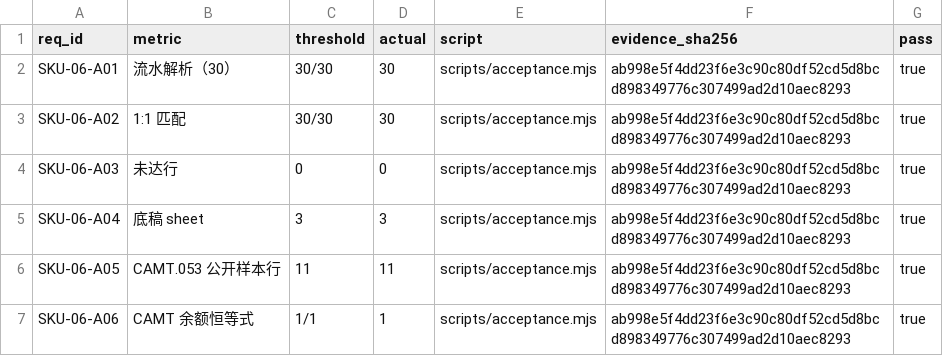
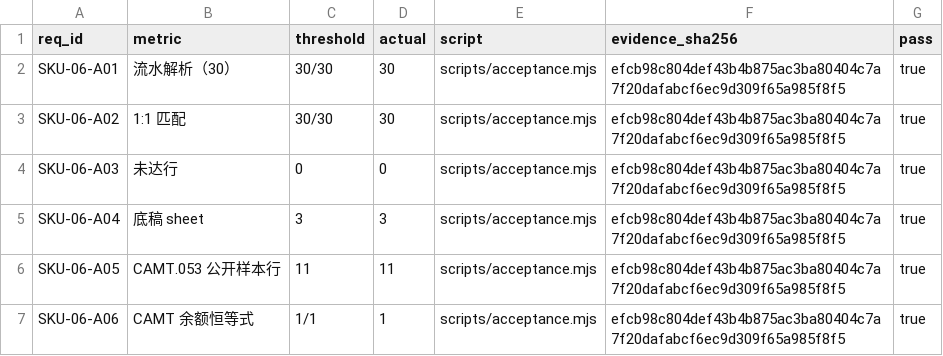
Before and after one commit to PerryLink/dsh-bankrec, a CSV file: ACCEPTANCE.csv, drawn as a sheet.

```diff
--- a/ACCEPTANCE.csv
+++ b/ACCEPTANCE.csv
@@ -1,7 +1,7 @@
 req_id,metric,threshold,actual,script,evidence_sha256,pass
-SKU-06-A01,流水解析（30）,30/30,30,scripts/acceptance.mjs,ab998e5f4dd23f6e3c90c80df52cd5d8bcd898349776c307499ad2d10aec8293,true
-SKU-06-A02,1:1 匹配,30/30,30,scripts/acceptance.mjs,ab998e5f4dd23f6e3c90c80df52cd5d8bcd898349776c307499ad2d10aec8293,true
-SKU-06-A03,未达行,0,0,scripts/acceptance.mjs,ab998e5f4dd23f6e3c90c80df52cd5d8bcd898349776c307499ad2d10aec8293,true
-SKU-06-A04,底稿 sheet,3,3,scripts/acceptance.mjs,ab998e5f4dd23f6e3c90c80df52cd5d8bcd898349776c307499ad2d10aec8293,true
-SKU-06-A05,CAMT.053 公开样本行,11,11,scripts/acceptance.mjs,ab998e5f4dd23f6e3c90c80df52cd5d8bcd898349776c307499ad2d10aec8293,true
-SKU-06-A06,CAMT 余额恒等式,1/1,1,scripts/acceptance.mjs,ab998e5f4dd23f6e3c90c80df52cd5d8bcd898349776c307499ad2d10aec8293,true
+SKU-06-A01,流水解析（30）,30/30,30,scripts/acceptance.mjs,efcb98c804def43b4b875ac3ba80404c7a7f20dafabcf6ec9d309f65a985f8f5,true
+SKU-06-A02,1:1 匹配,30/30,30,scripts/acceptance.mjs,efcb98c804def43b4b875ac3ba80404c7a7f20dafabcf6ec9d309f65a985f8f5,true
+SKU-06-A03,未达行,0,0,scripts/acceptance.mjs,efcb98c804def43b4b875ac3ba80404c7a7f20dafabcf6ec9d309f65a985f8f5,true
+SKU-06-A04,底稿 sheet,3,3,scripts/acceptance.mjs,efcb98c804def43b4b875ac3ba80404c7a7f20dafabcf6ec9d309f65a985f8f5,true
+SKU-06-A05,CAMT.053 公开样本行,11,11,scripts/acceptance.mjs,efcb98c804def43b4b875ac3ba80404c7a7f20dafabcf6ec9d309f65a985f8f5,true
+SKU-06-A06,CAMT 余额恒等式,1/1,1,scripts/acceptance.mjs,efcb98c804def43b4b875ac3ba80404c7a7f20dafabcf6ec9d309f65a985f8f5,true
```
Also changed, not shown: 9 other files.
